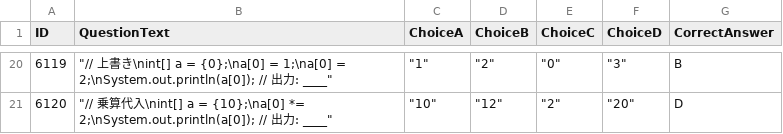
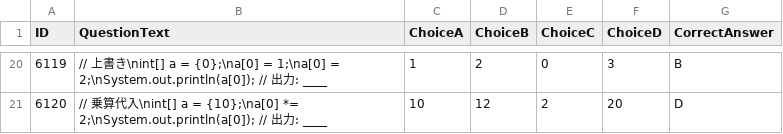
Before and after one commit to Honda310/Code-Quest, a CSV file: Assets/Resources/Data/SelectQuestion/Array_Access_Index.csv, drawn as a sheet; only a part is shown, gaps mark what is left out; the diff covers the shown part only.

```diff
--- a/Assets/Resources/Data/SelectQuestion/Array_Access_Index.csv
+++ b/Assets/Resources/Data/SelectQuestion/Array_Access_Index.csv
@@ -20,2 +20,2 @@ ID,QuestionText,ChoiceA,ChoiceB,ChoiceC,ChoiceD,CorrectAnswer
-6119,"""// 上書き\nint[] a = {0};\na[0] = 1;\na[0] = 2;\nSystem.out.println(a[0]); // 出力: ____""","""1""","""2""","""0""","""3""",B
-6120,"""// 乗算代入\nint[] a = {10};\na[0] *= 2;\nSystem.out.println(a[0]); // 出力: ____""","""10""","""12""","""2""","""20""",D
+6119,"// 上書き\nint[] a = {0};\na[0] = 1;\na[0] = 2;\nSystem.out.println(a[0]); // 出力: ____","1","2","0","3",B
+6120,"// 乗算代入\nint[] a = {10};\na[0] *= 2;\nSystem.out.println(a[0]); // 出力: ____","10","12","2","20",D
```
Also changed, not shown: 90 edited cells elsewhere in this file, Assets/Resources/Data/Enemy.csv, Assets/Resources/Data/SelectQuestion/Array_Decl_Init.csv, 12 other files.
